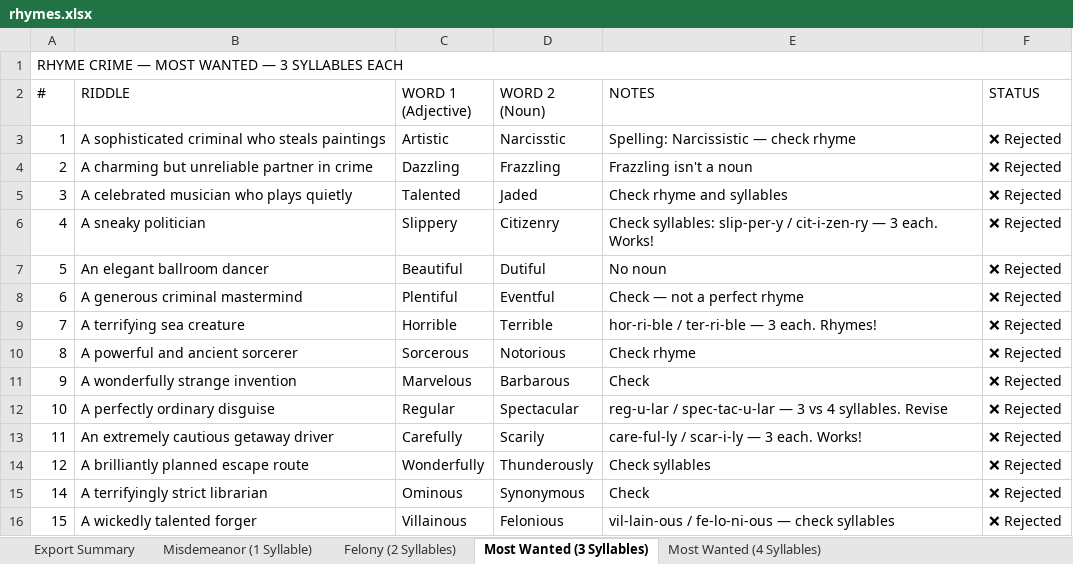
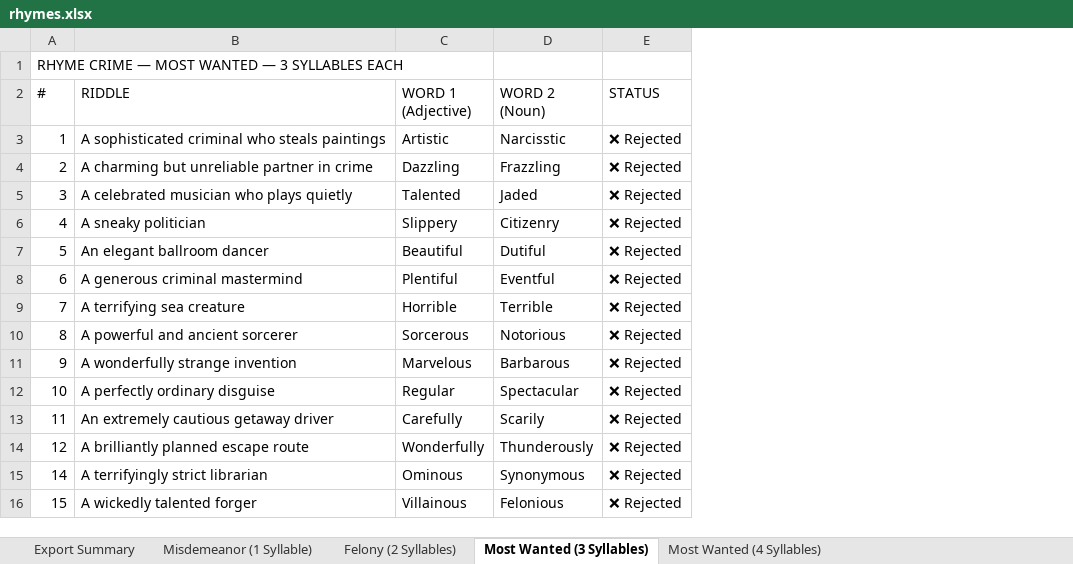
Before and after one commit to gavinromberger/rhyme-crime, an Excel workbook: app/src/data/rhymes.xlsx, sheet Most Wanted (3 Syllables), drawn as a sheet; values as stored, in another font and other column widths than the file's, no cell formats; the diff names each change by its address in the sheet, - before the commit and + after, or states it on an @@ line.

Commit message:
Overhaul timer/failure system, clean up rhymes data, add gameplay flow diagram
- Timer now scales 1 min per syllable (1→60s, 2→120s, 3→180s, 4→240s)
- Distractor freeze extended to 2–3 minutes (was 15–25s)
- Egress countdown extended to 60s (was 15s)
- Abort now produces a distinct failure message separate from timer expiry
- Removed The Kid references; all four failure reasons have explicit messages
- Distractor abilitySubtitle updated in crew data to reflect new duration
- Cleaned rhymes.xlsx: removed NOTES column, 15 duplicate STATUS columns,
  Export Summary sheet, and all cell formatting
- Added docs/gameplay-flow.md with Mermaid diagram of full gameplay flow
- Updated CLAUDE.md to reflect all timer, failure, and data architecture changes

```diff
--- a/app/src/data/rhymes.xlsx (sheet Most Wanted (3 Syllables))
+++ b/app/src/data/rhymes.xlsx (sheet Most Wanted (3 Syllables))
-column E (NOTES), rows 3-16: Spelling: Narcissistic — check rhyme | Frazzling isn't a noun | Check rhyme and syllables | Check syllables: slip-per-y / cit-i-zen-ry — 3 each. Works! | No noun | Check — not a perfect rhyme | hor-ri-ble / ter-ri-ble — 3 each. Rhymes! | Check rhyme | Check | reg-u-lar / spec-tac-u-lar — 3 vs 4 syllables. Revise | care-ful-ly / scar-i-ly — 3 each. Works! | Check syllables | Check | vil-lain-ous / fe-lo-ni-ous — check syllables
-A1:F1 merged
```
Also changed, not shown: sheet Misdemeanor (1 Syllable), sheet Felony (2 Syllables), sheet Most Wanted (4 Syllables), sheet Export Summary, cell formats, 6 other files.
